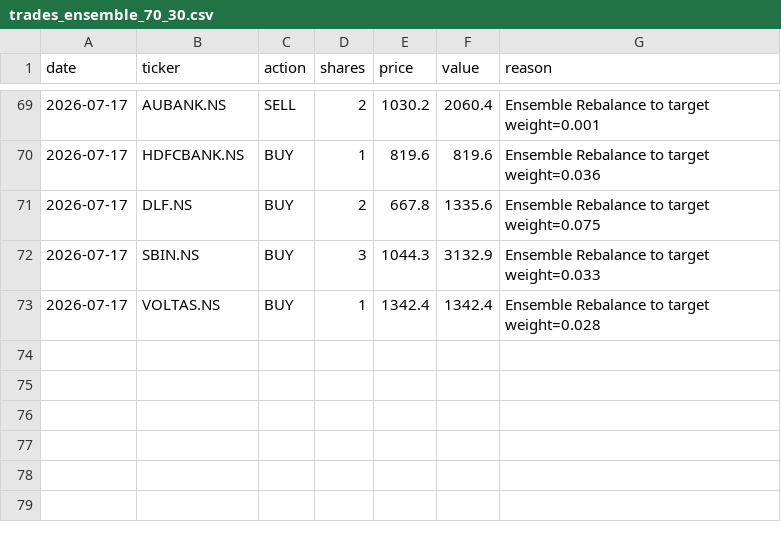
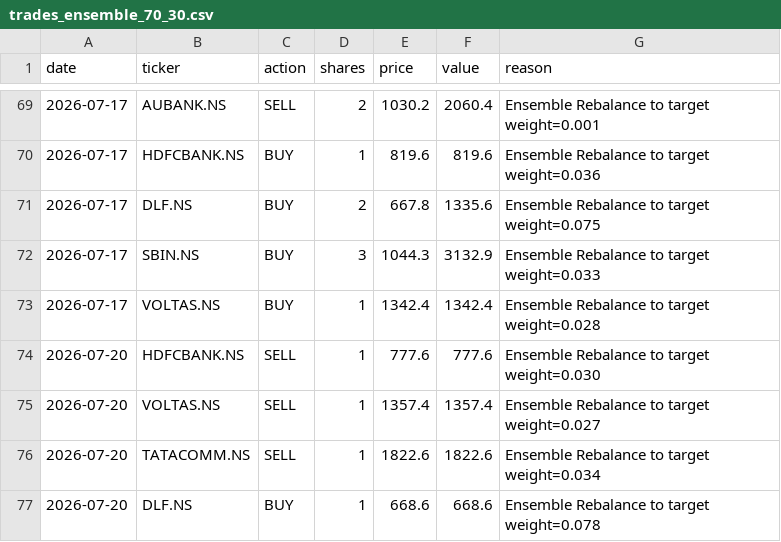
Before and after one commit to HypertextAssassin69/paper-trader, a CSV file: compare_strats/data/trades_ensemble_70_30.csv, drawn as a sheet; only a part is shown, gaps mark what is left out.

```diff
--- a/compare_strats/data/trades_ensemble_70_30.csv
+++ b/compare_strats/data/trades_ensemble_70_30.csv
@@ -73 +73,5 @@ date,ticker,action,shares,price,value,reason
 2026-07-17,VOLTAS.NS,BUY,1,1342.4,1342.4,Ensemble Rebalance to target weight=0.028
+2026-07-20,HDFCBANK.NS,SELL,1,777.6,777.6,Ensemble Rebalance to target weight=0.030
+2026-07-20,VOLTAS.NS,SELL,1,1357.4,1357.4,Ensemble Rebalance to target weight=0.027
+2026-07-20,TATACOMM.NS,SELL,1,1822.6,1822.6,Ensemble Rebalance to target weight=0.034
+2026-07-20,DLF.NS,BUY,1,668.6,668.6,Ensemble Rebalance to target weight=0.078
```
Also changed, not shown: compare_strats/data/trades_bulletproof.csv, compare_strats/data/trades_nostops.csv, 39 other files.
